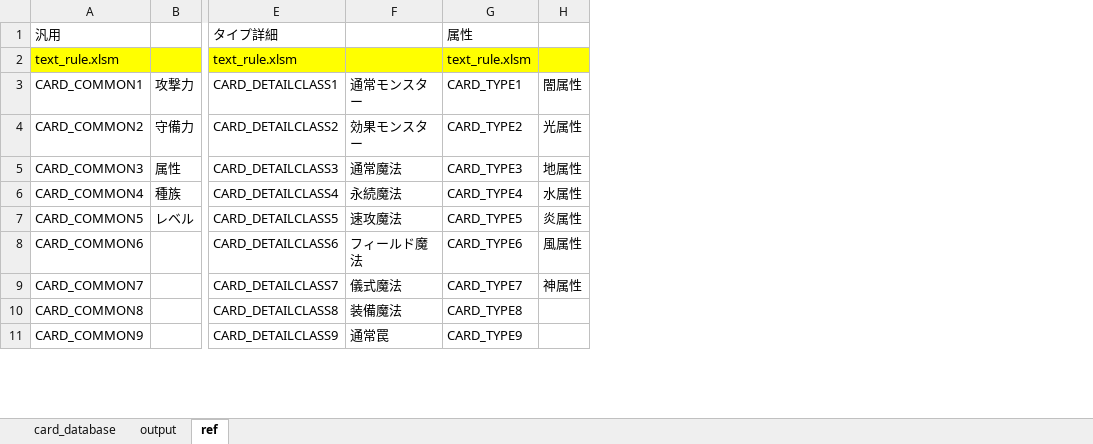
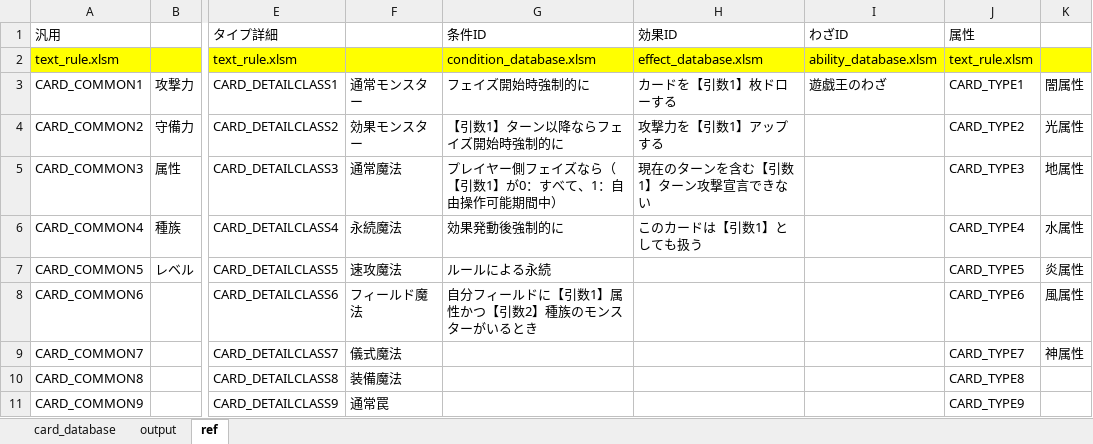
Before and after one commit to miksa7810/RebootCard, an Excel workbook: Excel/card_database.xlsm, sheet ref, drawn as a sheet; only a part is shown, gaps mark what is left out; values as stored, in another font and other column widths than the file's, no borders; the diff names each change by its address in the sheet, - before the commit and + after, or states it on an @@ line.

```diff
--- a/Excel/card_database.xlsm (sheet ref)
+++ b/Excel/card_database.xlsm (sheet ref)
+column G (条件ID), rows 2-8: condition_database.xlsm | フェイズ開始時強制的に | 【引数1】ターン以降ならフェイズ開始時強制的に | プレイヤー側フェイズなら（【引数1】が0：すべて、1：自由操作可能期間中） | 効果発動後強制的に | ルールによる永続 | 自分フィールドに【引数1】属性かつ【引数2】種族のモンスターがいるとき
+column H (効果ID), rows 2-6: effect_database.xlsm | カードを【引数1】枚ドローする | 攻撃力を【引数1】アップする | 現在のターンを含む【引数1】ターン攻撃宣言できない | このカードは【引数1】としても扱う
+column I (わざID), rows 2-3: ability_database.xlsm | 遊戯王のわざ
```
Also changed, not shown: sheet output, sheet card_database, Excel/text_rule.xlsm, 2 other files.
